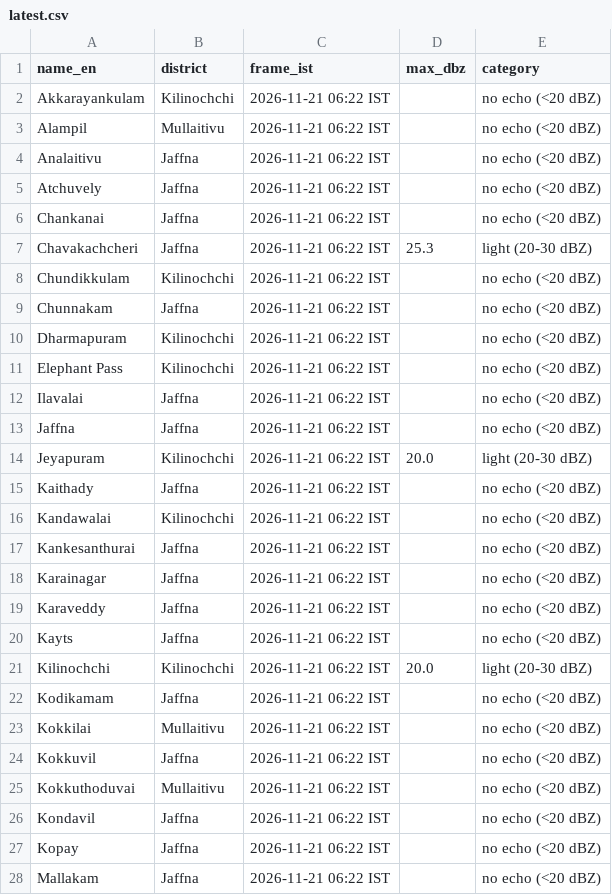
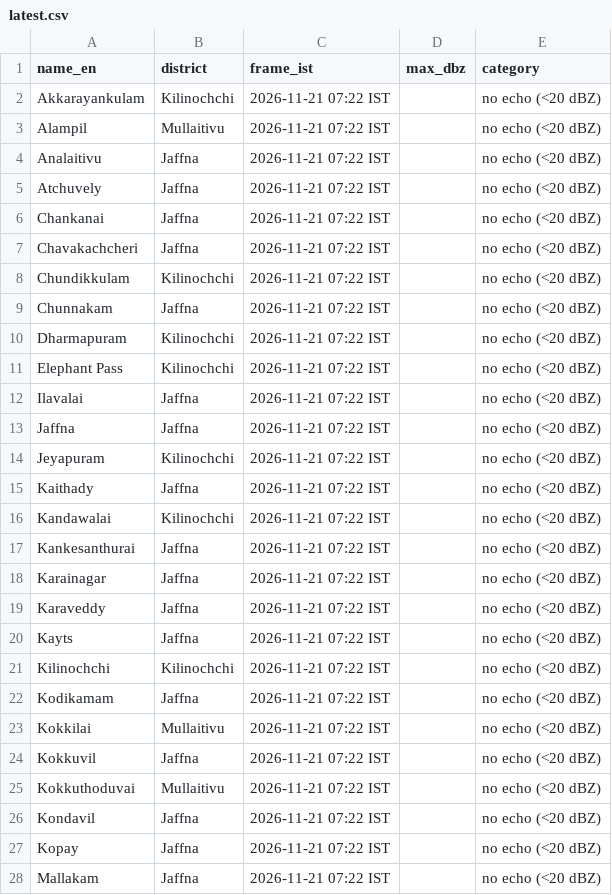
Before and after one commit to GThinesh/northern-radar, a CSV file: data/latest.csv, drawn as a sheet; only a part is shown; the diff covers the shown part only.

```diff
--- a/data/latest.csv
+++ b/data/latest.csv
@@ -1,28 +1,28 @@
 name_en,district,frame_ist,max_dbz,category
-Akkarayankulam,Kilinochchi,2026-11-21 06:22 IST,,no echo (<20 dBZ)
-Alampil,Mullaitivu,2026-11-21 06:22 IST,,no echo (<20 dBZ)
-Analaitivu,Jaffna,2026-11-21 06:22 IST,,no echo (<20 dBZ)
-Atchuvely,Jaffna,2026-11-21 06:22 IST,,no echo (<20 dBZ)
-Chankanai,Jaffna,2026-11-21 06:22 IST,,no echo (<20 dBZ)
-Chavakachcheri,Jaffna,2026-11-21 06:22 IST,25.3,light (20-30 dBZ)
-Chundikkulam,Kilinochchi,2026-11-21 06:22 IST,,no echo (<20 dBZ)
-Chunnakam,Jaffna,2026-11-21 06:22 IST,,no echo (<20 dBZ)
-Dharmapuram,Kilinochchi,2026-11-21 06:22 IST,,no echo (<20 dBZ)
-Elephant Pass,Kilinochchi,2026-11-21 06:22 IST,,no echo (<20 dBZ)
-Ilavalai,Jaffna,2026-11-21 06:22 IST,,no echo (<20 dBZ)
-Jaffna,Jaffna,2026-11-21 06:22 IST,,no echo (<20 dBZ)
-Jeyapuram,Kilinochchi,2026-11-21 06:22 IST,20.0,light (20-30 dBZ)
-Kaithady,Jaffna,2026-11-21 06:22 IST,,no echo (<20 dBZ)
-Kandawalai,Kilinochchi,2026-11-21 06:22 IST,,no echo (<20 dBZ)
-Kankesanthurai,Jaffna,2026-11-21 06:22 IST,,no echo (<20 dBZ)
-Karainagar,Jaffna,2026-11-21 06:22 IST,,no echo (<20 dBZ)
-Karaveddy,Jaffna,2026-11-21 06:22 IST,,no echo (<20 dBZ)
-Kayts,Jaffna,2026-11-21 06:22 IST,,no echo (<20 dBZ)
-Kilinochchi,Kilinochchi,2026-11-21 06:22 IST,20.0,light (20-30 dBZ)
-Kodikamam,Jaffna,2026-11-21 06:22 IST,,no echo (<20 dBZ)
-Kokkilai,Mullaitivu,2026-11-21 06:22 IST,,no echo (<20 dBZ)
-Kokkuvil,Jaffna,2026-11-21 06:22 IST,,no echo (<20 dBZ)
-Kokkuthoduvai,Mullaitivu,2026-11-21 06:22 IST,,no echo (<20 dBZ)
-Kondavil,Jaffna,2026-11-21 06:22 IST,,no echo (<20 dBZ)
-Kopay,Jaffna,2026-11-21 06:22 IST,,no echo (<20 dBZ)
-Mallakam,Jaffna,2026-11-21 06:22 IST,,no echo (<20 dBZ)
+Akkarayankulam,Kilinochchi,2026-11-21 07:22 IST,,no echo (<20 dBZ)
+Alampil,Mullaitivu,2026-11-21 07:22 IST,,no echo (<20 dBZ)
+Analaitivu,Jaffna,2026-11-21 07:22 IST,,no echo (<20 dBZ)
+Atchuvely,Jaffna,2026-11-21 07:22 IST,,no echo (<20 dBZ)
+Chankanai,Jaffna,2026-11-21 07:22 IST,,no echo (<20 dBZ)
+Chavakachcheri,Jaffna,2026-11-21 07:22 IST,,no echo (<20 dBZ)
+Chundikkulam,Kilinochchi,2026-11-21 07:22 IST,,no echo (<20 dBZ)
+Chunnakam,Jaffna,2026-11-21 07:22 IST,,no echo (<20 dBZ)
+Dharmapuram,Kilinochchi,2026-11-21 07:22 IST,,no echo (<20 dBZ)
+Elephant Pass,Kilinochchi,2026-11-21 07:22 IST,,no echo (<20 dBZ)
+Ilavalai,Jaffna,2026-11-21 07:22 IST,,no echo (<20 dBZ)
+Jaffna,Jaffna,2026-11-21 07:22 IST,,no echo (<20 dBZ)
+Jeyapuram,Kilinochchi,2026-11-21 07:22 IST,,no echo (<20 dBZ)
+Kaithady,Jaffna,2026-11-21 07:22 IST,,no echo (<20 dBZ)
+Kandawalai,Kilinochchi,2026-11-21 07:22 IST,,no echo (<20 dBZ)
+Kankesanthurai,Jaffna,2026-11-21 07:22 IST,,no echo (<20 dBZ)
+Karainagar,Jaffna,2026-11-21 07:22 IST,,no echo (<20 dBZ)
+Karaveddy,Jaffna,2026-11-21 07:22 IST,,no echo (<20 dBZ)
+Kayts,Jaffna,2026-11-21 07:22 IST,,no echo (<20 dBZ)
+Kilinochchi,Kilinochchi,2026-11-21 07:22 IST,,no echo (<20 dBZ)
+Kodikamam,Jaffna,2026-11-21 07:22 IST,,no echo (<20 dBZ)
+Kokkilai,Mullaitivu,2026-11-21 07:22 IST,,no echo (<20 dBZ)
+Kokkuvil,Jaffna,2026-11-21 07:22 IST,,no echo (<20 dBZ)
+Kokkuthoduvai,Mullaitivu,2026-11-21 07:22 IST,,no echo (<20 dBZ)
+Kondavil,Jaffna,2026-11-21 07:22 IST,,no echo (<20 dBZ)
+Kopay,Jaffna,2026-11-21 07:22 IST,,no echo (<20 dBZ)
+Mallakam,Jaffna,2026-11-21 07:22 IST,,no echo (<20 dBZ)
```
Also changed, not shown: 51 edited cells elsewhere in this file, data/frames.csv, 9 other files.
